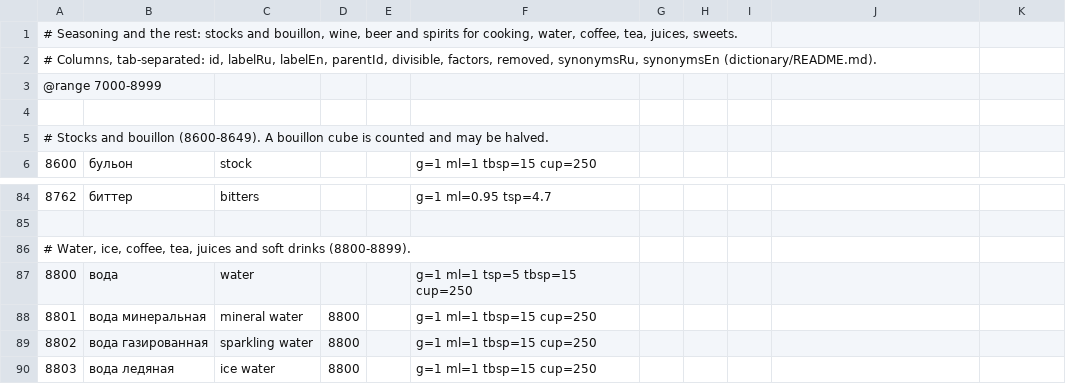
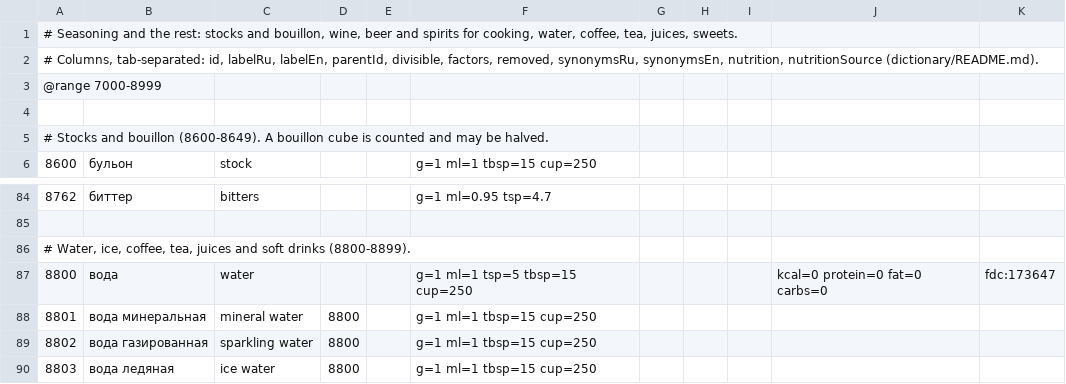
Before and after one commit to naturalperformance-studio/recipe-fork, a TSV file: dictionary/seasoning-other.tsv, drawn as a sheet; only a part is shown, gaps mark what is left out.

```diff
--- a/dictionary/seasoning-other.tsv
+++ b/dictionary/seasoning-other.tsv
@@ -1,3 +1,3 @@
 # Seasoning and the rest: stocks and bouillon, wine, beer and spirits for cooking, water, coffee, tea, juices, sweets.
-# Columns, tab-separated: id, labelRu, labelEn, parentId, divisible, factors, removed, synonymsRu, synonymsEn (dictionary/README.md).
+# Columns, tab-separated: id, labelRu, labelEn, parentId, divisible, factors, removed, synonymsRu, synonymsEn, nutrition, nutritionSource (dictionary/README.md).
 @range 7000-8999
@@ -86,3 +86,3 @@
 # Water, ice, coffee, tea, juices and soft drinks (8800-8899).
-8800	вода	water			g=1 ml=1 tsp=5 tbsp=15 cup=250
+8800	вода	water			g=1 ml=1 tsp=5 tbsp=15 cup=250				kcal=0 protein=0 fat=0 carbs=0	fdc:173647
 8801	вода минеральная	mineral water	8800		g=1 ml=1 tbsp=15 cup=250
```
Also changed, not shown: dictionary/animal-dairy.tsv, dictionary/pantry-flour-grains.tsv, 10 other files.
